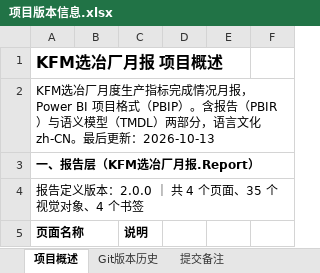
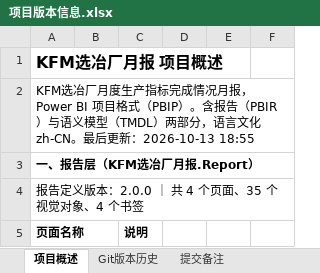
Before and after one commit to jevonzhu2008-star/CMOC, an Excel workbook: 项目版本信息.xlsx, sheet 项目概述, drawn as a sheet; only a part is shown; values as stored, in another font and other column widths than the file's, no borders; the diff names each change by its address in the sheet, - before the commit and + after, or states it on an @@ line.

```diff
--- a/项目版本信息.xlsx (sheet 项目概述)
+++ b/项目版本信息.xlsx (sheet 项目概述)
-A2 (页面名称): …更新：2026-10-13
+A2 (页面名称): …更新：2026-10-13 18:55
```
Also changed, not shown: sheet Git版本历史, sheet 提交备注.
